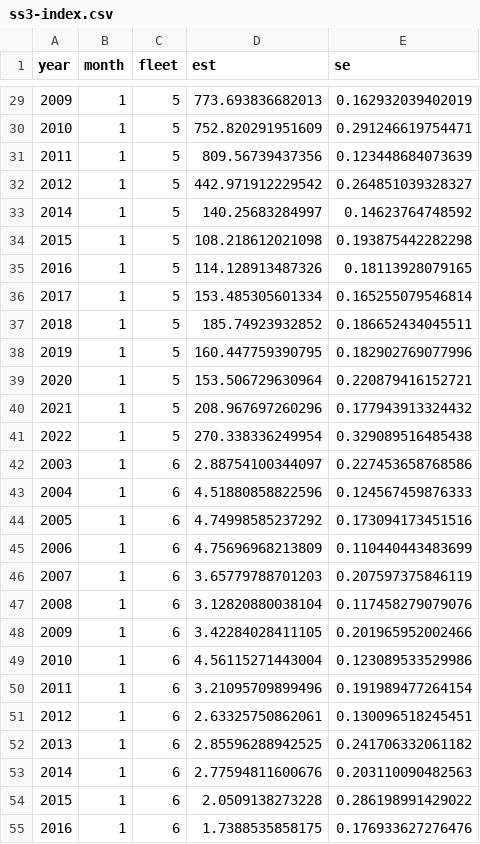
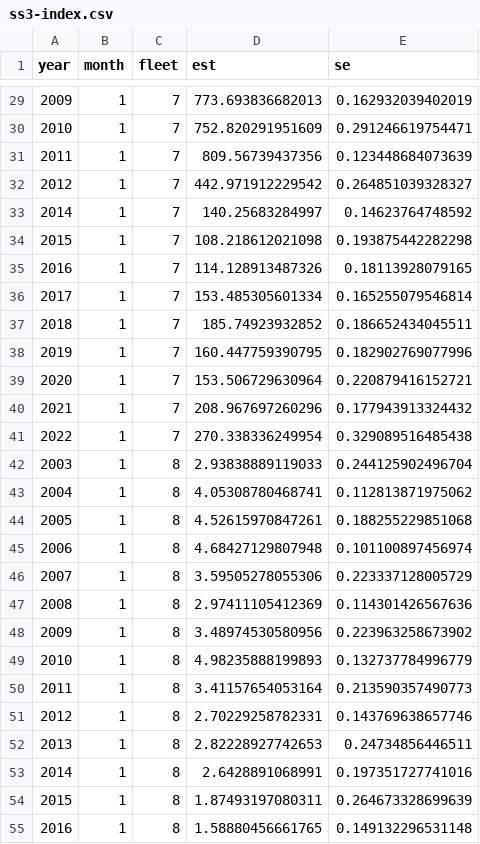
Before and after one commit to pbs-assess/dogfish-assess, a CSV file: data/ss3/ss3-index.csv, drawn as a sheet; only a part is shown, gaps mark what is left out; the diff covers the shown part only.

```diff
--- a/data/ss3/ss3-index.csv
+++ b/data/ss3/ss3-index.csv
@@ -29,27 +29,27 @@
-2009,1,5,773.693836682013,0.162932039402019
-2010,1,5,752.820291951609,0.291246619754471
-2011,1,5,809.56739437356,0.123448684073639
-2012,1,5,442.971912229542,0.264851039328327
-2014,1,5,140.25683284997,0.14623764748592
-2015,1,5,108.218612021098,0.193875442282298
-2016,1,5,114.128913487326,0.18113928079165
-2017,1,5,153.485305601334,0.165255079546814
-2018,1,5,185.74923932852,0.186652434045511
-2019,1,5,160.447759390795,0.182902769077996
-2020,1,5,153.506729630964,0.220879416152721
-2021,1,5,208.967697260296,0.177943913324432
-2022,1,5,270.338336249954,0.329089516485438
-2003,1,6,2.88754100344097,0.227453658768586
-2004,1,6,4.51880858822596,0.124567459876333
-2005,1,6,4.74998585237292,0.173094173451516
-2006,1,6,4.75696968213809,0.110440443483699
-2007,1,6,3.65779788701203,0.207597375846119
-2008,1,6,3.12820880038104,0.117458279079076
-2009,1,6,3.42284028411105,0.201965952002466
-2010,1,6,4.56115271443004,0.123089533529986
-2011,1,6,3.21095709899496,0.191989477264154
-2012,1,6,2.63325750862061,0.130096518245451
-2013,1,6,2.85596288942525,0.241706332061182
-2014,1,6,2.77594811600676,0.203110090482563
-2015,1,6,2.0509138273228,0.286198991429022
-2016,1,6,1.7388535858175,0.176933627276476
+2009,1,7,773.693836682013,0.162932039402019
+2010,1,7,752.820291951609,0.291246619754471
+2011,1,7,809.56739437356,0.123448684073639
+2012,1,7,442.971912229542,0.264851039328327
+2014,1,7,140.25683284997,0.14623764748592
+2015,1,7,108.218612021098,0.193875442282298
+2016,1,7,114.128913487326,0.18113928079165
+2017,1,7,153.485305601334,0.165255079546814
+2018,1,7,185.74923932852,0.186652434045511
+2019,1,7,160.447759390795,0.182902769077996
+2020,1,7,153.506729630964,0.220879416152721
+2021,1,7,208.967697260296,0.177943913324432
+2022,1,7,270.338336249954,0.329089516485438
+2003,1,8,2.93838889119033,0.244125902496704
+2004,1,8,4.05308780468741,0.112813871975062
+2005,1,8,4.52615970847261,0.188255229851068
+2006,1,8,4.68427129807948,0.101100897456974
+2007,1,8,3.59505278055306,0.223337128005729
+2008,1,8,2.97411105412369,0.114301426567636
+2009,1,8,3.48974530580956,0.223963258673902
+2010,1,8,4.98235888199893,0.132737784996779
+2011,1,8,3.41157654053164,0.213590357490773
+2012,1,8,2.70229258782331,0.143769638657746
+2013,1,8,2.82228927742653,0.24734856446511
+2014,1,8,2.6428891068991,0.197351727741016
+2015,1,8,1.87493197080311,0.264673328699639
+2016,1,8,1.58880456661765,0.149132296531148
```
Also changed, not shown: 1 added row and 45 edited cells elsewhere in this file, data/ss3/ss3-catch.csv, data/ss3/ss3-length.csv, 2 other files.
